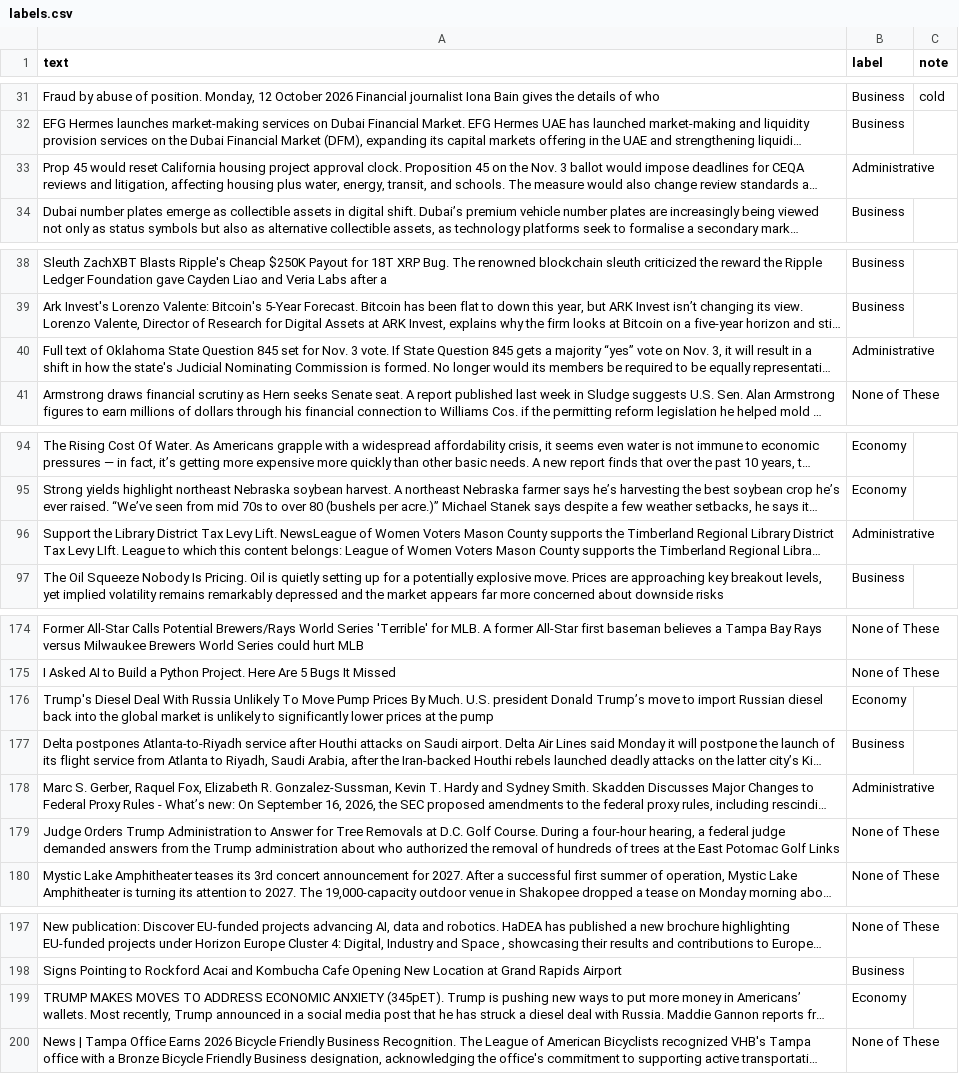
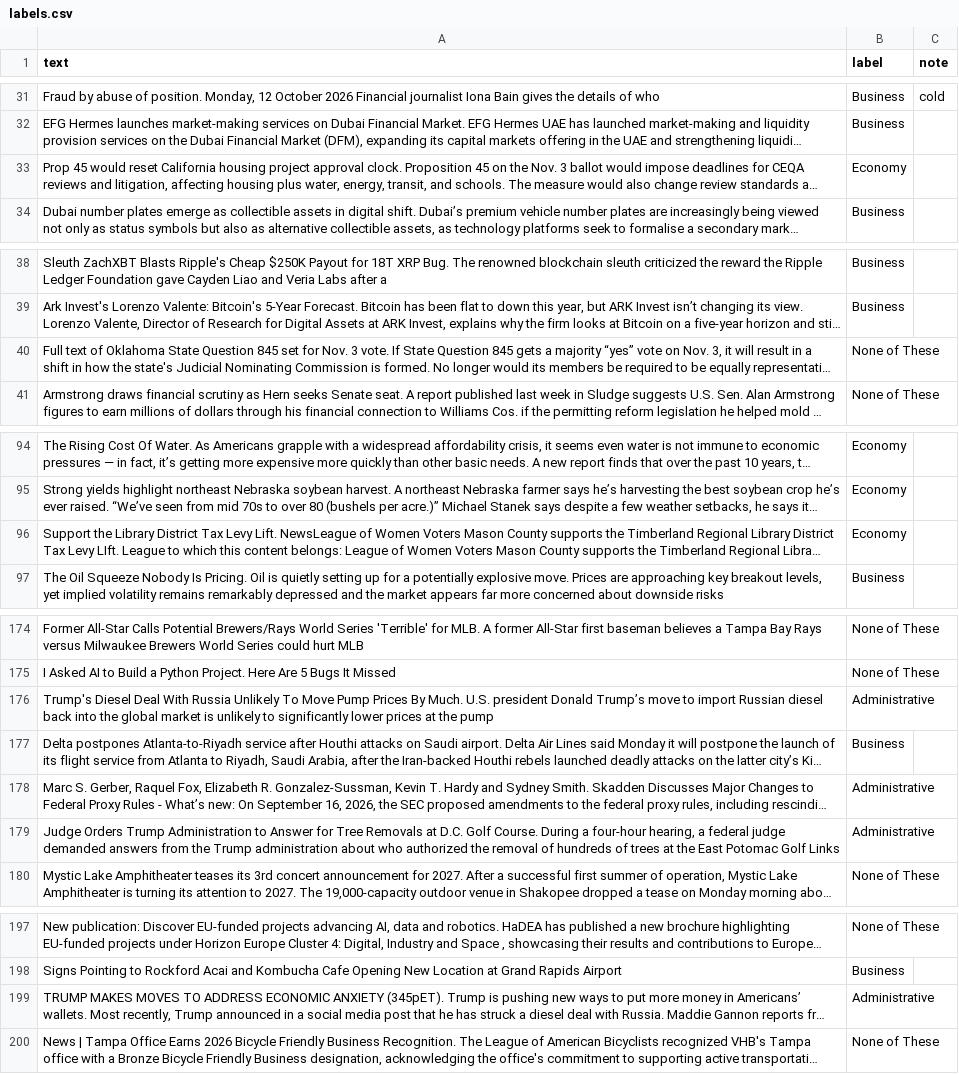
Before and after one commit to Hemanth2578/ai201-project3-takemeter-starter-v2026, a CSV file: labels.csv, drawn as a sheet; only a part is shown, gaps mark what is left out; long unchanged cells end in …; the diff covers the shown part only; the diff names each change by its address in the sheet, - before the commit and + after, or states it on an @@ line.

```diff
--- a/labels.csv
+++ b/labels.csv
-B33 (label): Administrative
+B33 (label): Economy
-B40 (label): Administrative
+B40 (label): None of These
-B96 (label): Administrative
+B96 (label): Economy
-B176 (label): Economy
+B176 (label): Administrative
-B179 (label): None of These
+B179 (label): Administrative
-B199 (label): Economy
+B199 (label): Administrative
```
Also changed, not shown: 10 edited cells elsewhere in this file, 2 other files.
